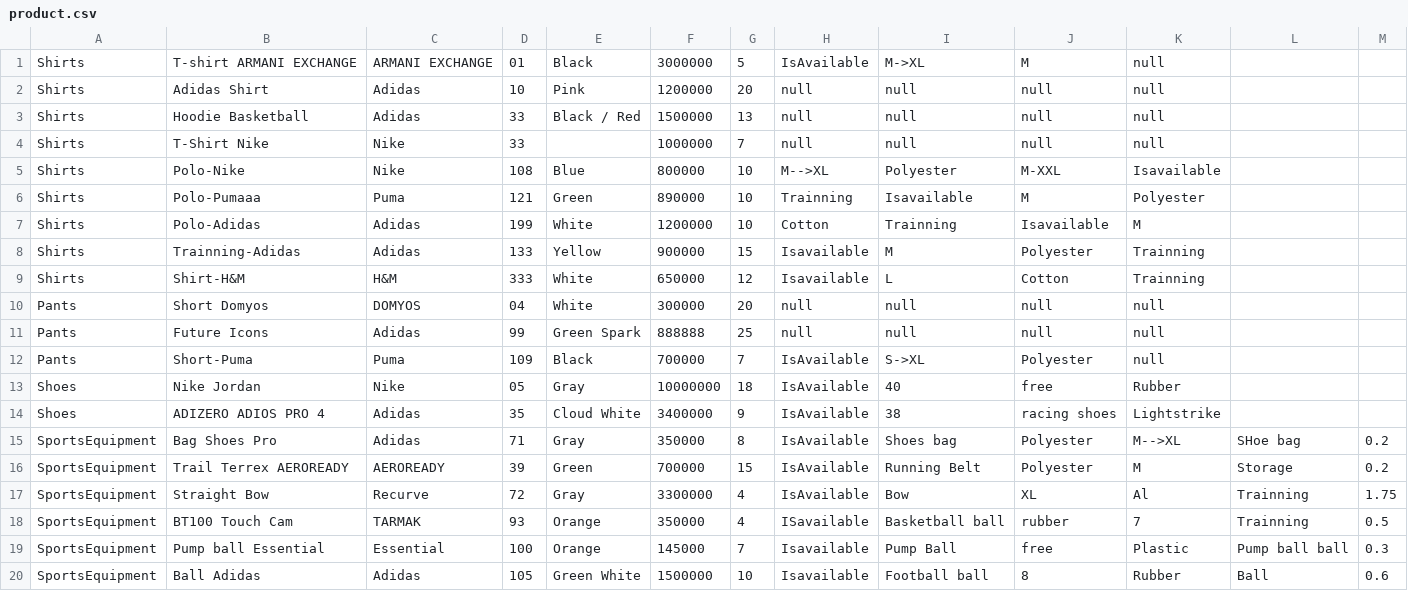
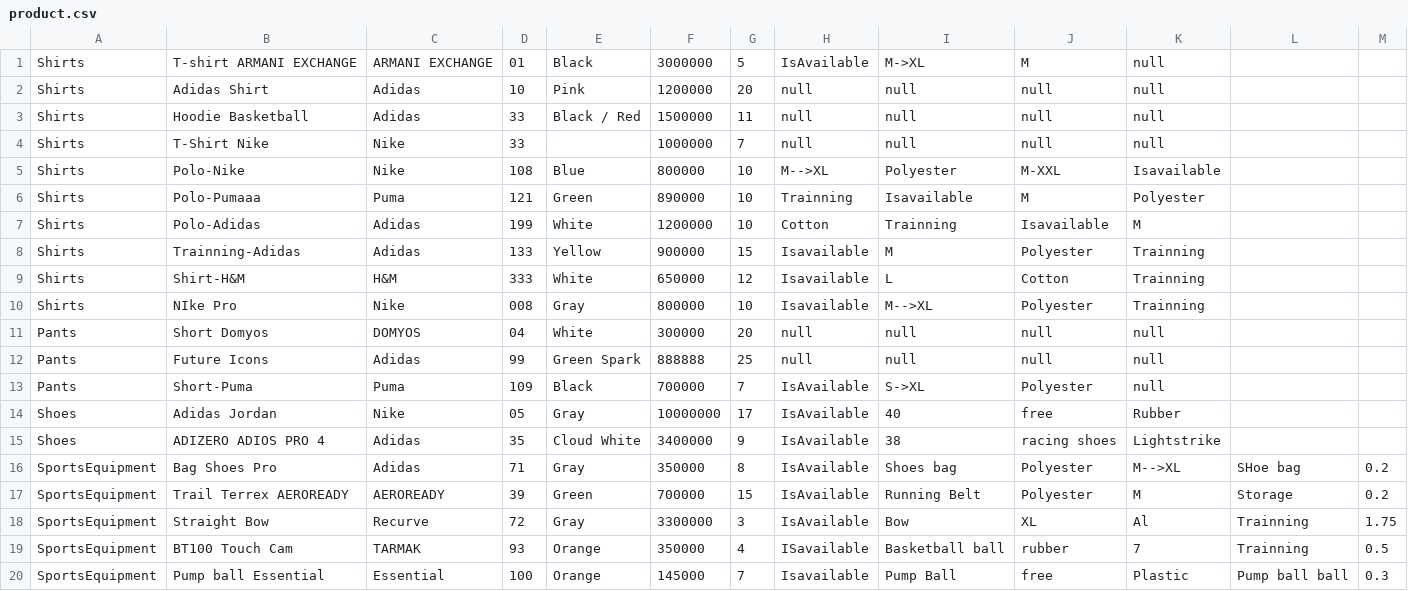
Before and after one commit to phuongdong910/C0724I1-Mai-V-n-Ph-ng-ng, a CSV file: sport-shop/product.csv, drawn as a sheet.

```diff
--- a/sport-shop/product.csv
+++ b/sport-shop/product.csv
@@ -2,3 +2,3 @@ Shirts,T-shirt ARMANI EXCHANGE,ARMANI EXCHANGE,01,Black,3000000,5,IsAvailable,M-
 Shirts,Adidas Shirt,Adidas,10,Pink,1200000,20,null,null,null,null
-Shirts,Hoodie Basketball,Adidas,33,Black / Red,1500000,13,null,null,null,null
+Shirts,Hoodie Basketball,Adidas,33,Black / Red,1500000,11,null,null,null,null
 Shirts,T-Shirt Nike,Nike,33,,1000000,7,null,null,null,null
@@ -9,2 +9,3 @@ Shirts,Trainning-Adidas,Adidas,133,Yellow,900000,15,Isavailable,M,Polyester,Trai
 Shirts,Shirt-H&M,H&M,333,White,650000,12,Isavailable,L,Cotton,Trainning
+Shirts,NIke Pro,Nike,008,Gray,800000,10,Isavailable,M-->XL,Polyester,Trainning
 Pants,Short Domyos,DOMYOS,04,White,300000,20,null,null,null,null
@@ -12,3 +13,3 @@ Pants,Future Icons,Adidas,99, Green Spark,888888,25,null,null,null,null
 Pants,Short-Puma,Puma,109,Black,700000,7,IsAvailable,S->XL,Polyester,null
-Shoes,Nike Jordan,Nike,05,Gray,10000000,18,IsAvailable,40,free,Rubber
+Shoes,Adidas Jordan,Nike,05,Gray,10000000,17,IsAvailable,40,free,Rubber
 Shoes,ADIZERO ADIOS PRO 4,Adidas,35,Cloud White,3400000,9,IsAvailable,38,racing shoes,Lightstrike
@@ -16,5 +17,4 @@ SportsEquipment,Bag Shoes Pro,Adidas,71,Gray,350000,8,IsAvailable,Shoes bag,Poly
 SportsEquipment,Trail Terrex AEROREADY ,AEROREADY,39,Green,700000,15,IsAvailable,Running Belt,Polyester,M,Storage,0.2
-SportsEquipment,Straight Bow ,Recurve,72,Gray,3300000,4,IsAvailable,Bow,XL,Al,Trainning,1.75
+SportsEquipment,Straight Bow ,Recurve,72,Gray,3300000,3,IsAvailable,Bow,XL,Al,Trainning,1.75
 SportsEquipment,BT100 Touch Cam,TARMAK,93,Orange,350000,4,ISavailable,Basketball ball,rubber,7,Trainning,0.5
 SportsEquipment,Pump ball Essential,Essential,100,Orange,145000,7,Isavailable,Pump Ball,free,Plastic,Pump ball ball,0.3
-SportsEquipment,Ball Adidas,Adidas,105,Green White,1500000,10,Isavailable,Football ball,8,Rubber,Ball,0.6
```
Also changed, not shown: sport-shop/purchase_history.csv, 43 other files.
